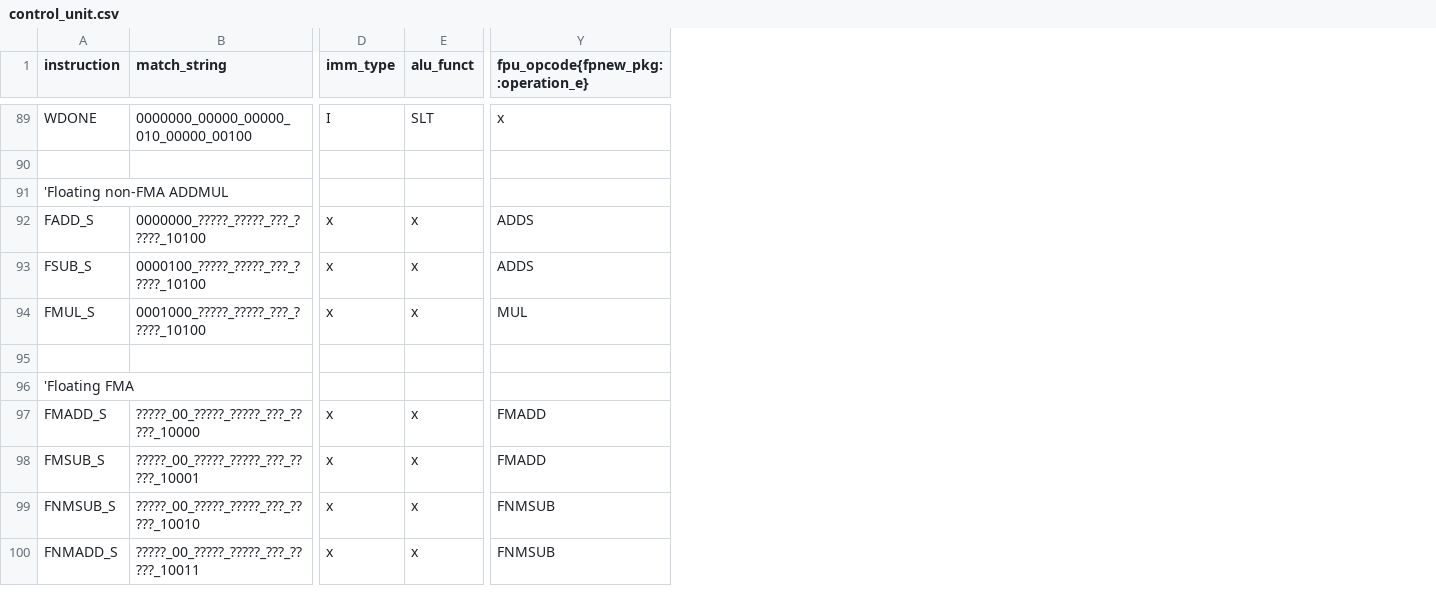
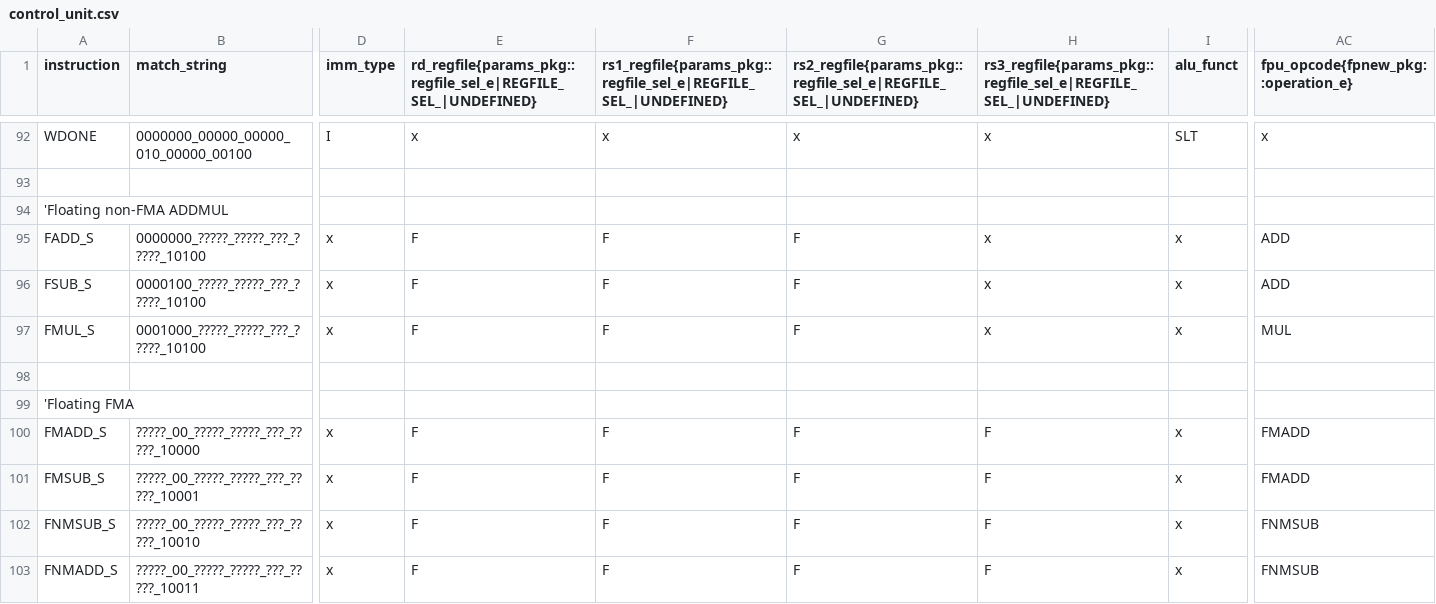
Before and after one commit to ahmetzahitcan/dolunay, a CSV file: control_unit/control_unit.csv, drawn as a sheet; only a part is shown, gaps mark what is left out; addresses are those after the commit; the diff covers the shown part only; the diff names each change by its address in the sheet, - before the commit and + after, or states it on an @@ line.

```diff
--- a/control_unit/control_unit.csv
+++ b/control_unit/control_unit.csv
+column E, row 1: rd_regfile{params_pkg::regfile_sel_e|REGFILE_SEL_|UNDEFINED}; rows 92-103: x |  |  | F | F | F |  |  | F | F | F | F
+column F, row 1: rs1_regfile{params_pkg::regfile_sel_e|REGFILE_SEL_|UNDEFINED}; rows 92-103: x |  |  | F | F | F |  |  | F | F | F | F
+column G, row 1: rs2_regfile{params_pkg::regfile_sel_e|REGFILE_SEL_|UNDEFINED}; rows 92-103: x |  |  | F | F | F |  |  | F | F | F | F
+column H, row 1: rs3_regfile{params_pkg::regfile_sel_e|REGFILE_SEL_|UNDEFINED}; rows 92-103: x |  |  | x | x | x |  |  | F | F | F | F
-AC95:AC96: ADDS
+AC95:AC96: ADD
```
Also changed, not shown: 7 added rows elsewhere in this file, 29 other files.
